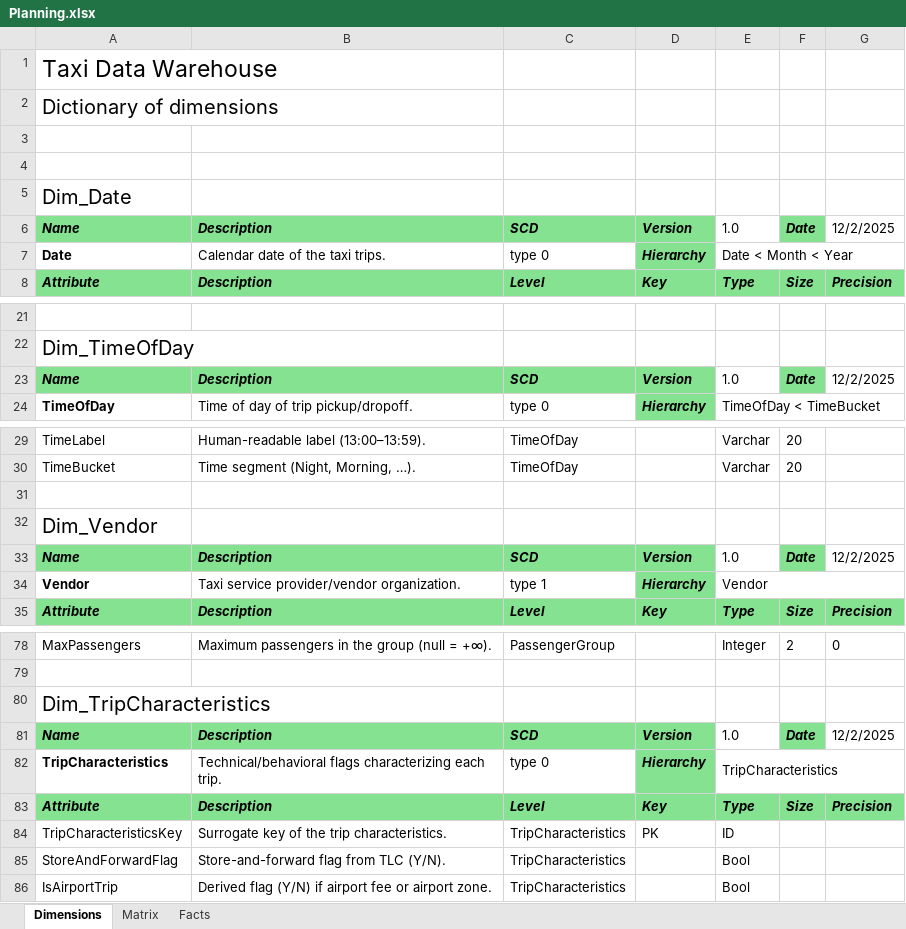
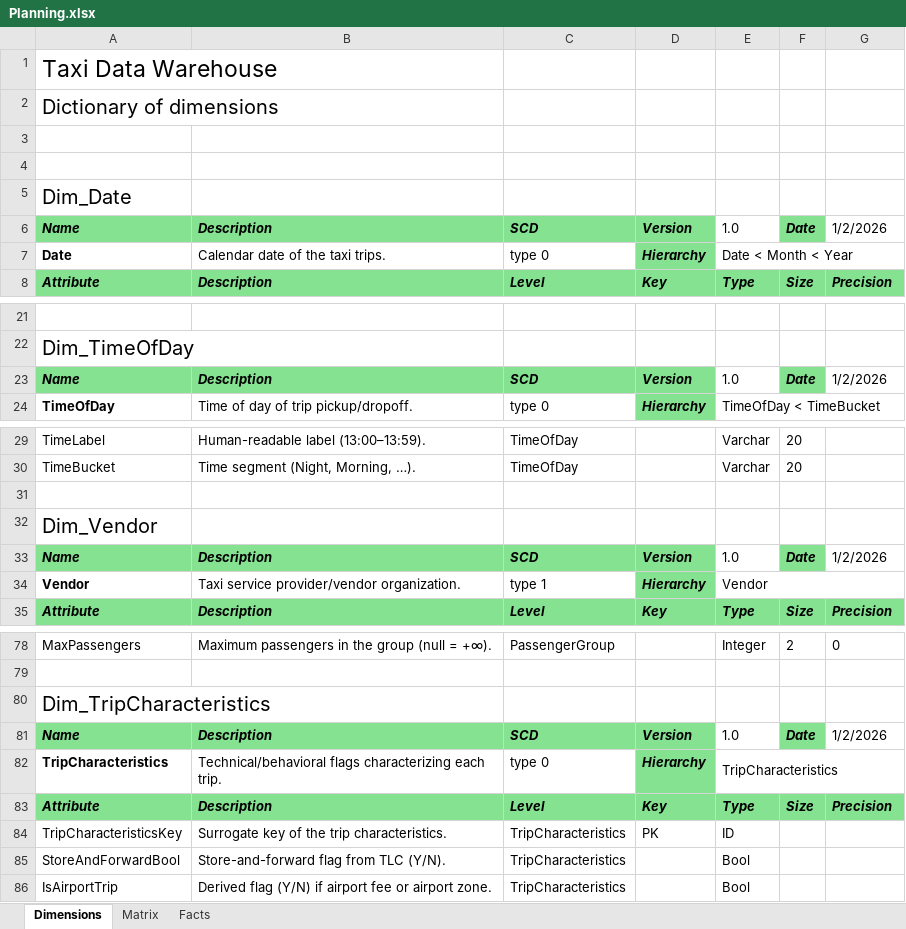
Before and after one commit to diogofpsantos23/FEUP-AID, an Excel workbook: docs/Planning.xlsx, sheet Dimensions, drawn as a sheet; only a part is shown, gaps mark what is left out; values as stored, in another font and other column widths than the file's, no borders; the diff covers the shown part only; the diff names each change by its address in the sheet, - before the commit and + after, or states it on an @@ line.

Commit message:
Diagram changed and dimensional model according to etl

```diff
--- a/docs/Planning.xlsx (sheet Dimensions)
+++ b/docs/Planning.xlsx (sheet Dimensions)
-G6: 12/2/2025
+G6: 1/2/2026
-G23: 12/2/2025
+G23: 1/2/2026
-G33: 12/2/2025
+G33: 1/2/2026
-G81: 12/2/2025
+G81: 1/2/2026
-A85: StoreAndForwardFlag
+A85: StoreAndForwardBool
```
Also changed, not shown: 2 added rows, 2 removed rows and 6 edited cells elsewhere in this sheet, sheet Facts, 1 other file.
